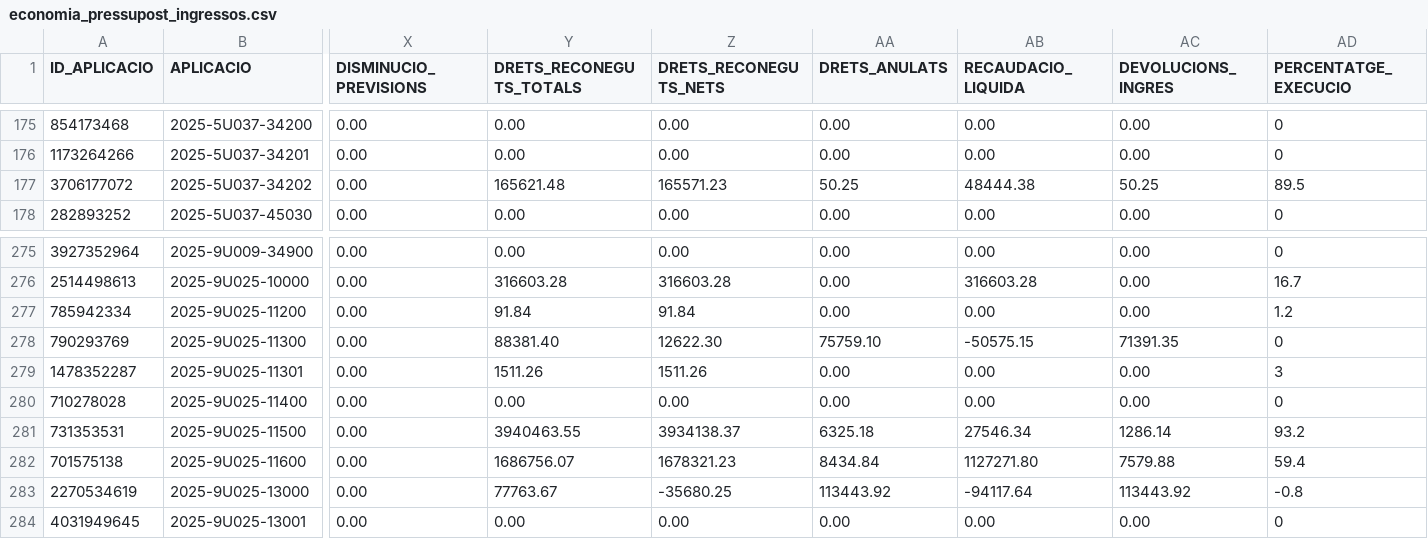
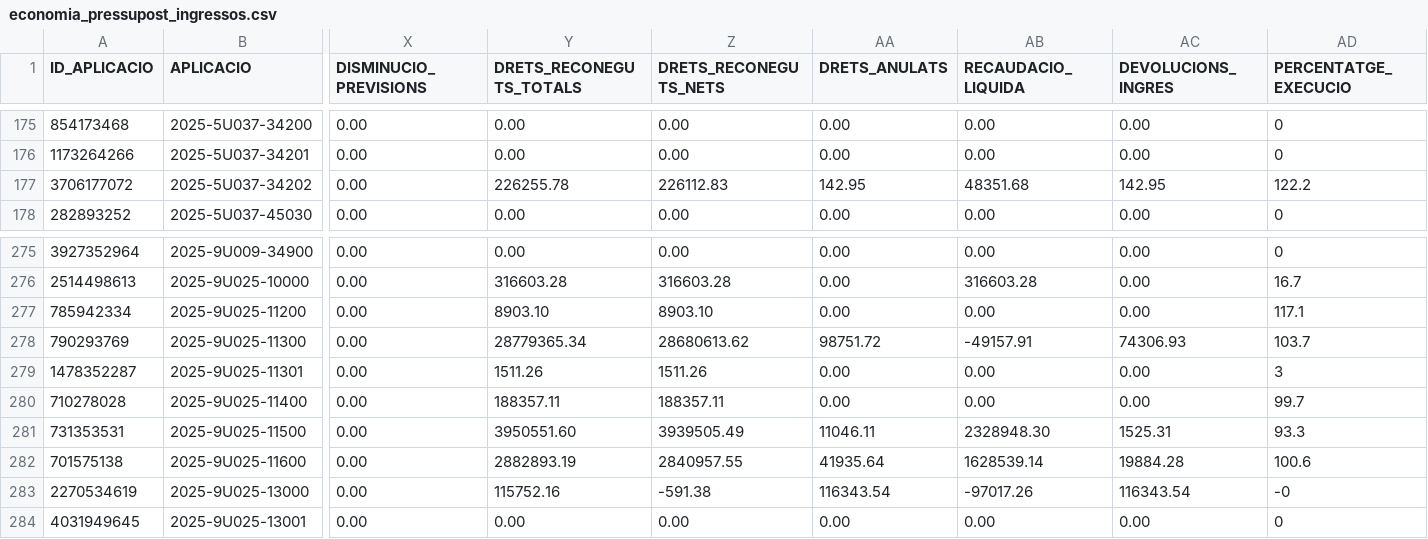
Before and after one commit to ajrubi/opendata, a CSV file: datasets/csv/economia_pressupost_ingressos.csv, drawn as a sheet; only a part is shown, gaps mark what is left out; the diff covers the shown part only; the diff names each change by its address in the sheet, - before the commit and + after, or states it on an @@ line.

```diff
--- a/datasets/csv/economia_pressupost_ingressos.csv
+++ b/datasets/csv/economia_pressupost_ingressos.csv
-Y177 (DRETS_RECONEGUTS_TOTALS): 165621.48
+Y177 (DRETS_RECONEGUTS_TOTALS): 226255.78
-Z177 (DRETS_RECONEGUTS_NETS): 165571.23
+Z177 (DRETS_RECONEGUTS_NETS): 226112.83
-AA177 (DRETS_ANULATS): 50.25
+AA177 (DRETS_ANULATS): 142.95
-AB177 (RECAUDACIO_LIQUIDA): 48444.38
+AB177 (RECAUDACIO_LIQUIDA): 48351.68
-AC177 (DEVOLUCIONS_INGRES): 50.25
+AC177 (DEVOLUCIONS_INGRES): 142.95
-AD177 (PERCENTATGE_EXECUCIO): 89.5
+AD177 (PERCENTATGE_EXECUCIO): 122.2
-Y277 (DRETS_RECONEGUTS_TOTALS): 91.84
+Y277 (DRETS_RECONEGUTS_TOTALS): 8903.10
-Z277 (DRETS_RECONEGUTS_NETS): 91.84
+Z277 (DRETS_RECONEGUTS_NETS): 8903.10
-AD277 (PERCENTATGE_EXECUCIO): 1.2
+AD277 (PERCENTATGE_EXECUCIO): 117.1
-Y278 (DRETS_RECONEGUTS_TOTALS): 88381.40
+Y278 (DRETS_RECONEGUTS_TOTALS): 28779365.34
-Z278 (DRETS_RECONEGUTS_NETS): 12622.30
+Z278 (DRETS_RECONEGUTS_NETS): 28680613.62
-AA278 (DRETS_ANULATS): 75759.10
+AA278 (DRETS_ANULATS): 98751.72
-AB278 (RECAUDACIO_LIQUIDA): -50575.15
+AB278 (RECAUDACIO_LIQUIDA): -49157.91
-AC278 (DEVOLUCIONS_INGRES): 71391.35
+AC278 (DEVOLUCIONS_INGRES): 74306.93
-AD278 (PERCENTATGE_EXECUCIO): 0
+AD278 (PERCENTATGE_EXECUCIO): 103.7
-Y280 (DRETS_RECONEGUTS_TOTALS): 0.00
+Y280 (DRETS_RECONEGUTS_TOTALS): 188357.11
-Z280 (DRETS_RECONEGUTS_NETS): 0.00
+Z280 (DRETS_RECONEGUTS_NETS): 188357.11
-AD280 (PERCENTATGE_EXECUCIO): 0
+AD280 (PERCENTATGE_EXECUCIO): 99.7
-Y281 (DRETS_RECONEGUTS_TOTALS): 3940463.55
+Y281 (DRETS_RECONEGUTS_TOTALS): 3950551.60
-Z281 (DRETS_RECONEGUTS_NETS): 3934138.37
+Z281 (DRETS_RECONEGUTS_NETS): 3939505.49
-AA281 (DRETS_ANULATS): 6325.18
+AA281 (DRETS_ANULATS): 11046.11
-AB281 (RECAUDACIO_LIQUIDA): 27546.34
+AB281 (RECAUDACIO_LIQUIDA): 2328948.30
-AC281 (DEVOLUCIONS_INGRES): 1286.14
+AC281 (DEVOLUCIONS_INGRES): 1525.31
-AD281 (PERCENTATGE_EXECUCIO): 93.2
+AD281 (PERCENTATGE_EXECUCIO): 93.3
-Y282 (DRETS_RECONEGUTS_TOTALS): 1686756.07
+Y282 (DRETS_RECONEGUTS_TOTALS): 2882893.19
-Z282 (DRETS_RECONEGUTS_NETS): 1678321.23
+Z282 (DRETS_RECONEGUTS_NETS): 2840957.55
-AA282 (DRETS_ANULATS): 8434.84
+AA282 (DRETS_ANULATS): 41935.64
-AB282 (RECAUDACIO_LIQUIDA): 1127271.80
+AB282 (RECAUDACIO_LIQUIDA): 1628539.14
-AC282 (DEVOLUCIONS_INGRES): 7579.88
+AC282 (DEVOLUCIONS_INGRES): 19884.28
-AD282 (PERCENTATGE_EXECUCIO): 59.4
+AD282 (PERCENTATGE_EXECUCIO): 100.6
-Y283 (DRETS_RECONEGUTS_TOTALS): 77763.67
+Y283 (DRETS_RECONEGUTS_TOTALS): 115752.16
-Z283 (DRETS_RECONEGUTS_NETS): -35680.25
+Z283 (DRETS_RECONEGUTS_NETS): -591.38
-AA283 (DRETS_ANULATS): 113443.92
+AA283 (DRETS_ANULATS): 116343.54
-AB283 (RECAUDACIO_LIQUIDA): -94117.64
+AB283 (RECAUDACIO_LIQUIDA): -97017.26
-AC283 (DEVOLUCIONS_INGRES): 113443.92
+AC283 (DEVOLUCIONS_INGRES): 116343.54
-AD283 (PERCENTATGE_EXECUCIO): -0.8
+AD283 (PERCENTATGE_EXECUCIO): -0
```
Also changed, not shown: 70 edited cells elsewhere in this file, datasets/csv/demografia_moviments.csv, datasets/csv/public_activitats_comercials.csv, 12 other files.
